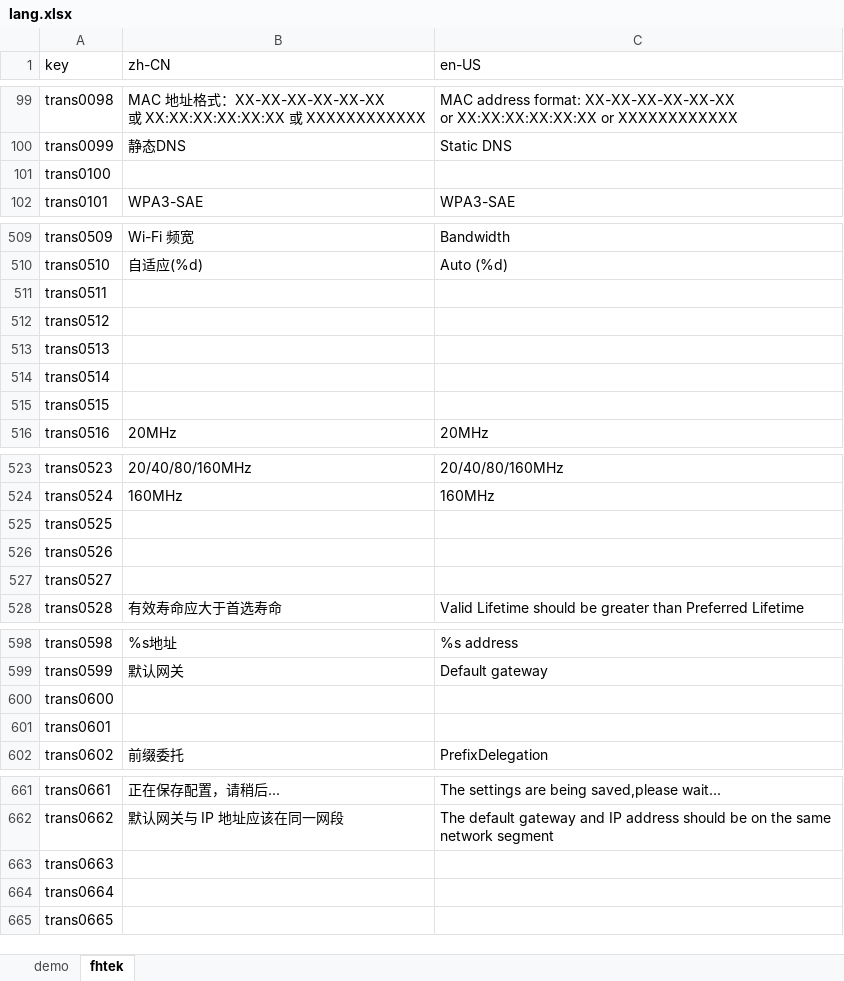
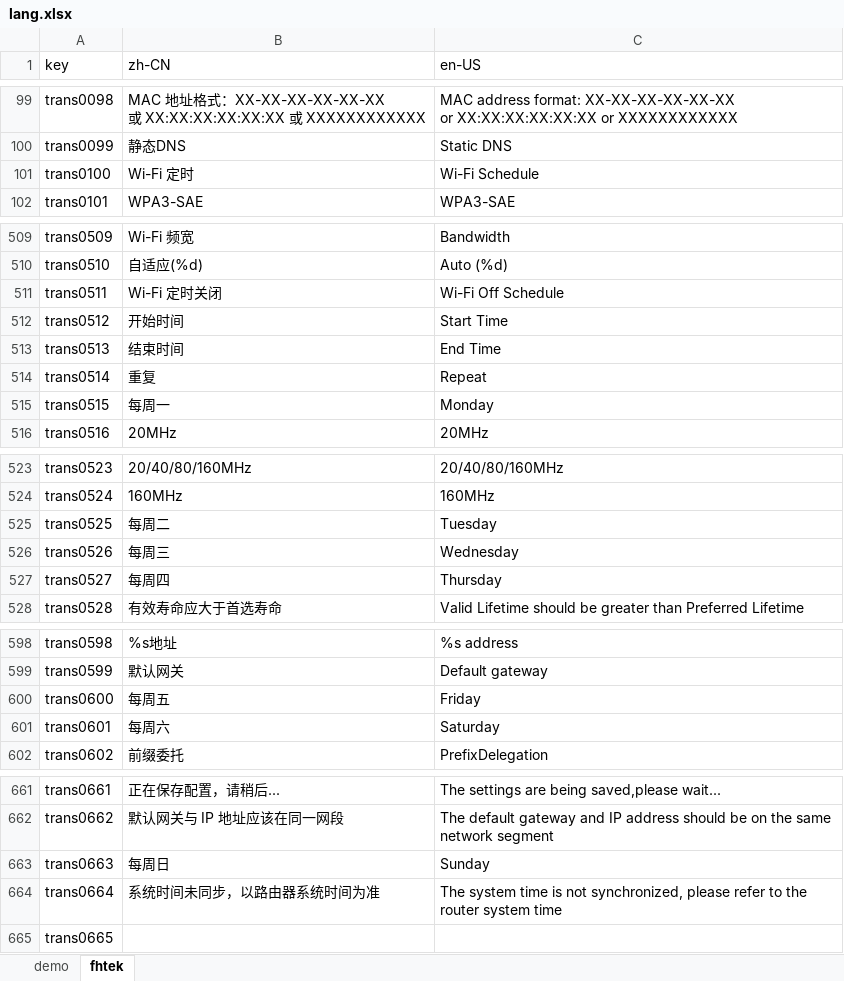
Before and after one commit to ytppp/fhtek-docs, an Excel workbook: lang.xlsx, sheet fhtek, drawn as a sheet; only a part is shown, gaps mark what is left out; values as stored, in another font and other column widths than the file's, no borders; the diff names each change by its address in the sheet, - before the commit and + after, or states it on an @@ line.

Commit message:
update i18n

```diff
--- a/lang.xlsx (sheet fhtek)
+++ b/lang.xlsx (sheet fhtek)
-B101 (zh-CN): (empty)
+B101 (zh-CN): Wi-Fi 定时
-C101 (en-US): (empty)
+C101 (en-US): Wi-Fi Schedule
-B511 (zh-CN): (empty)
+B511 (zh-CN): Wi-Fi 定时关闭
-C511 (en-US): (empty)
+C511 (en-US): Wi-Fi Off Schedule
-B512 (zh-CN): (empty)
+B512 (zh-CN): 开始时间
-C512 (en-US): (empty)
+C512 (en-US): Start Time
-B513 (zh-CN): (empty)
+B513 (zh-CN): 结束时间
-C513 (en-US): (empty)
+C513 (en-US): End Time
-B514 (zh-CN): (empty)
+B514 (zh-CN): 重复
-C514 (en-US): (empty)
+C514 (en-US): Repeat
-B515 (zh-CN): (empty)
+B515 (zh-CN): 每周一
-C515 (en-US): (empty)
+C515 (en-US): Monday
-B525 (zh-CN): (empty)
+B525 (zh-CN): 每周二
-C525 (en-US): (empty)
+C525 (en-US): Tuesday
-B526 (zh-CN): (empty)
+B526 (zh-CN): 每周三
-C526 (en-US): (empty)
+C526 (en-US): Wednesday
-B527 (zh-CN): (empty)
+B527 (zh-CN): 每周四
-C527 (en-US): (empty)
+C527 (en-US): Thursday
-B600 (zh-CN): (empty)
+B600 (zh-CN): 每周五
-C600 (en-US): (empty)
+C600 (en-US): Friday
-B601 (zh-CN): (empty)
+B601 (zh-CN): 每周六
-C601 (en-US): (empty)
+C601 (en-US): Saturday
-B663 (zh-CN): (empty)
+B663 (zh-CN): 每周日
-C663 (en-US): (empty)
+C663 (en-US): Sunday
-B664 (zh-CN): (empty)
+B664 (zh-CN): 系统时间未同步，以路由器系统时间为准
-C664 (en-US): (empty)
+C664 (en-US): The system time is not synchronized, please refer to the router system time
```
